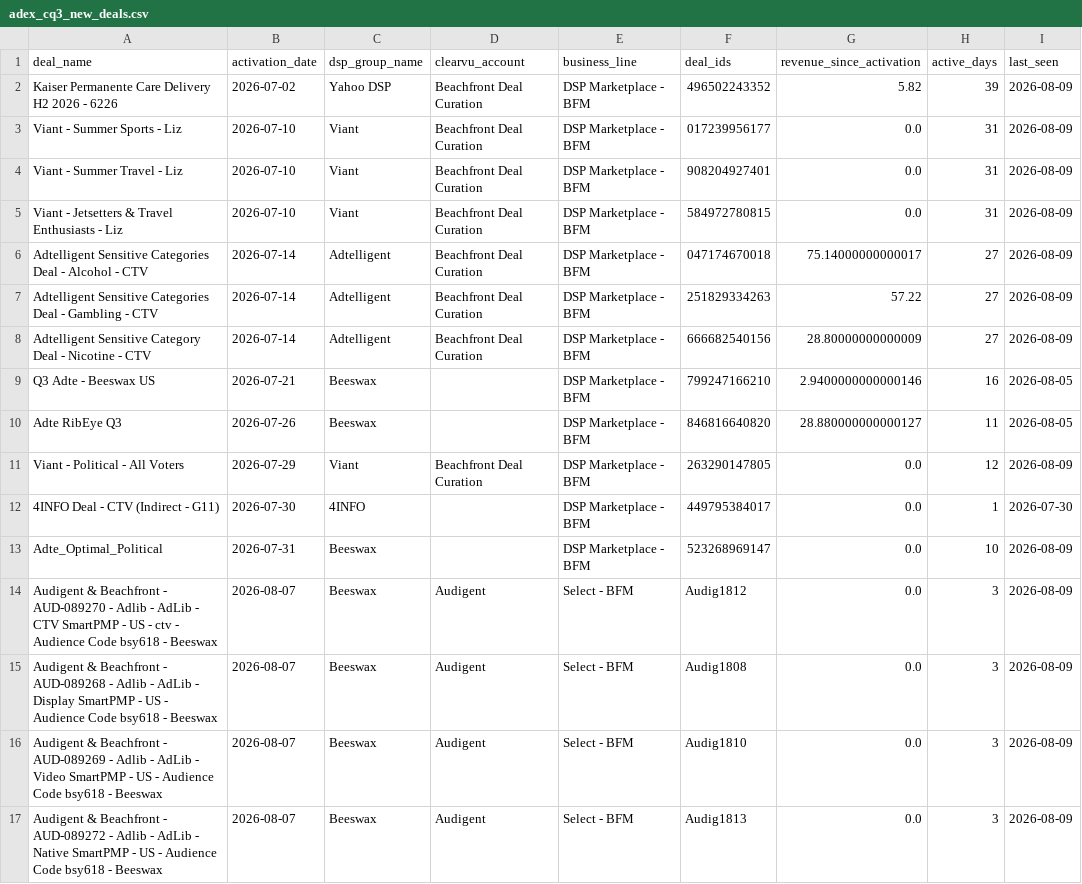
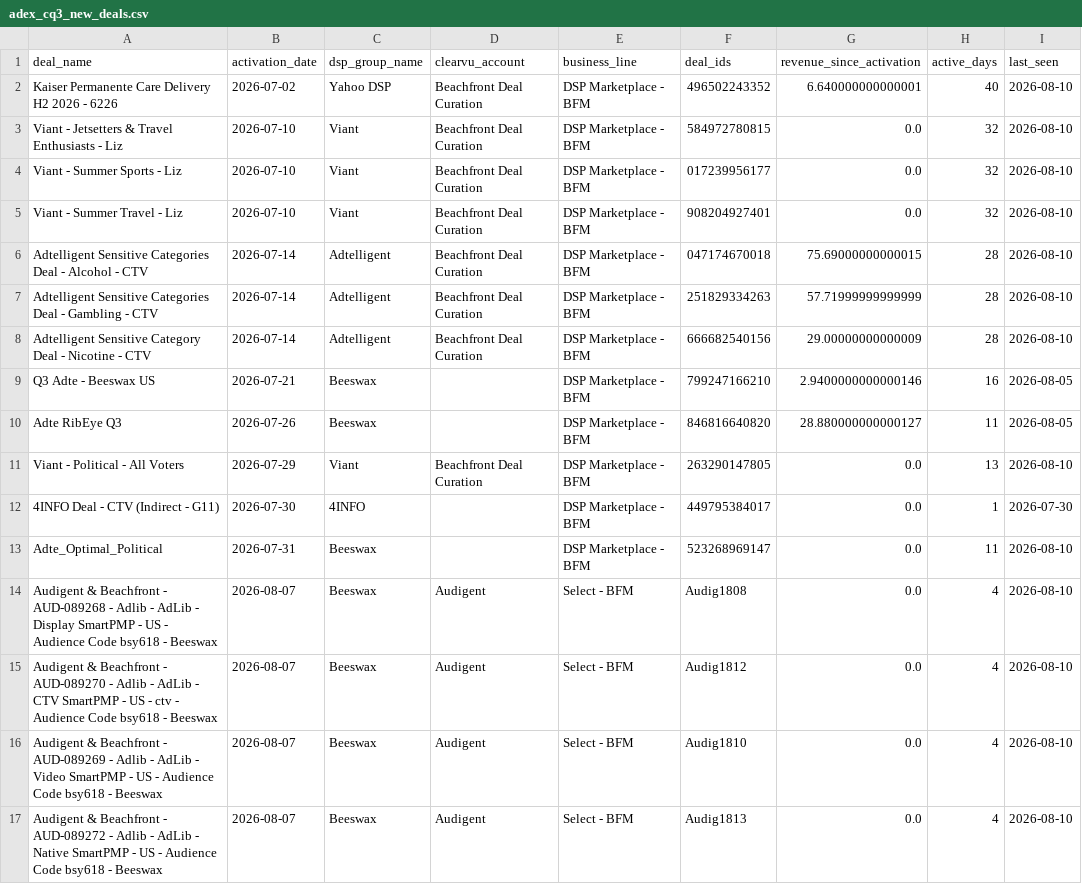
Before and after one commit to juan-seedtag/neurox_dashboard, a CSV file: output/adex_cq3_new_deals.csv, drawn as a sheet.

```diff
--- a/output/adex_cq3_new_deals.csv
+++ b/output/adex_cq3_new_deals.csv
@@ -1,17 +1,17 @@
 deal_name,activation_date,dsp_group_name,clearvu_account,business_line,deal_ids,revenue_since_activation,active_days,last_seen
-Kaiser Permanente Care Delivery H2 2026 - 6226,2026-07-02,Yahoo DSP,Beachfront Deal Curation,DSP Marketplace - BFM,496502243352,5.82,39,2026-08-09
-Viant - Summer Sports - Liz,2026-07-10,Viant,Beachfront Deal Curation,DSP Marketplace - BFM,017239956177,0.0,31,2026-08-09
-Viant - Summer Travel - Liz,2026-07-10,Viant,Beachfront Deal Curation,DSP Marketplace - BFM,908204927401,0.0,31,2026-08-09
-Viant - Jetsetters & Travel Enthusiasts -  Liz,2026-07-10,Viant,Beachfront Deal Curation,DSP Marketplace - BFM,584972780815,0.0,31,2026-08-09
-Adtelligent Sensitive Categories Deal - Alcohol - CTV,2026-07-14,Adtelligent,Beachfront Deal Curation,DSP Marketplace - BFM,047174670018,75.14000000000017,27,2026-08-09
-Adtelligent Sensitive Categories Deal - Gambling - CTV,2026-07-14,Adtelligent,Beachfront Deal Curation,DSP Marketplace - BFM,251829334263,57.22,27,2026-08-09
-Adtelligent Sensitive Category Deal - Nicotine - CTV,2026-07-14,Adtelligent,Beachfront Deal Curation,DSP Marketplace - BFM,666682540156,28.80000000000009,27,2026-08-09
+Kaiser Permanente Care Delivery H2 2026 - 6226,2026-07-02,Yahoo DSP,Beachfront Deal Curation,DSP Marketplace - BFM,496502243352,6.640000000000001,40,2026-08-10
+Viant - Jetsetters & Travel Enthusiasts -  Liz,2026-07-10,Viant,Beachfront Deal Curation,DSP Marketplace - BFM,584972780815,0.0,32,2026-08-10
+Viant - Summer Sports - Liz,2026-07-10,Viant,Beachfront Deal Curation,DSP Marketplace - BFM,017239956177,0.0,32,2026-08-10
+Viant - Summer Travel - Liz,2026-07-10,Viant,Beachfront Deal Curation,DSP Marketplace - BFM,908204927401,0.0,32,2026-08-10
+Adtelligent Sensitive Categories Deal - Alcohol - CTV,2026-07-14,Adtelligent,Beachfront Deal Curation,DSP Marketplace - BFM,047174670018,75.69000000000015,28,2026-08-10
+Adtelligent Sensitive Categories Deal - Gambling - CTV,2026-07-14,Adtelligent,Beachfront Deal Curation,DSP Marketplace - BFM,251829334263,57.71999999999999,28,2026-08-10
+Adtelligent Sensitive Category Deal - Nicotine - CTV,2026-07-14,Adtelligent,Beachfront Deal Curation,DSP Marketplace - BFM,666682540156,29.00000000000009,28,2026-08-10
 Q3 Adte - Beeswax US,2026-07-21,Beeswax,,DSP Marketplace - BFM,799247166210,2.9400000000000146,16,2026-08-05
 Adte RibEye Q3,2026-07-26,Beeswax,,DSP Marketplace - BFM,846816640820,28.880000000000127,11,2026-08-05
-Viant - Political - All Voters ,2026-07-29,Viant,Beachfront Deal Curation,DSP Marketplace - BFM,263290147805,0.0,12,2026-08-09
+Viant - Political - All Voters ,2026-07-29,Viant,Beachfront Deal Curation,DSP Marketplace - BFM,263290147805,0.0,13,2026-08-10
 4INFO Deal - CTV (Indirect - G11),2026-07-30,4INFO,,DSP Marketplace - BFM,449795384017,0.0,1,2026-07-30
-Adte_Optimal_Political,2026-07-31,Beeswax,,DSP Marketplace - BFM,523268969147,0.0,10,2026-08-09
-Audigent & Beachfront - AUD-089270 - Adlib - AdLib - CTV SmartPMP - US - ctv - Audience Code bsy618 - Beeswax,2026-08-07,Beeswax,Audigent,Select - BFM,Audig1812,0.0,3,2026-08-09
-Audigent & Beachfront - AUD-089268 - Adlib - AdLib - Display SmartPMP - US - Audience Code bsy618 - Beeswax,2026-08-07,Beeswax,Audigent,Select - BFM,Audig1808,0.0,3,2026-08-09
-Audigent & Beachfront - AUD-089269 - Adlib - AdLib - Video SmartPMP - US - Audience Code bsy618 - Beeswax,2026-08-07,Beeswax,Audigent,Select - BFM,Audig1810,0.0,3,2026-08-09
-Audigent & Beachfront - AUD-089272 - Adlib - AdLib - Native SmartPMP - US - Audience Code bsy618 - Beeswax,2026-08-07,Beeswax,Audigent,Select - BFM,Audig1813,0.0,3,2026-08-09
+Adte_Optimal_Political,2026-07-31,Beeswax,,DSP Marketplace - BFM,523268969147,0.0,11,2026-08-10
+Audigent & Beachfront - AUD-089268 - Adlib - AdLib - Display SmartPMP - US - Audience Code bsy618 - Beeswax,2026-08-07,Beeswax,Audigent,Select - BFM,Audig1808,0.0,4,2026-08-10
+Audigent & Beachfront - AUD-089270 - Adlib - AdLib - CTV SmartPMP - US - ctv - Audience Code bsy618 - Beeswax,2026-08-07,Beeswax,Audigent,Select - BFM,Audig1812,0.0,4,2026-08-10
+Audigent & Beachfront - AUD-089269 - Adlib - AdLib - Video SmartPMP - US - Audience Code bsy618 - Beeswax,2026-08-07,Beeswax,Audigent,Select - BFM,Audig1810,0.0,4,2026-08-10
+Audigent & Beachfront - AUD-089272 - Adlib - AdLib - Native SmartPMP - US - Audience Code bsy618 - Beeswax,2026-08-07,Beeswax,Audigent,Select - BFM,Audig1813,0.0,4,2026-08-10
```
Also changed, not shown: output/adex_commercial.csv, output/adex_cq3_followup.csv, 6 other files.
